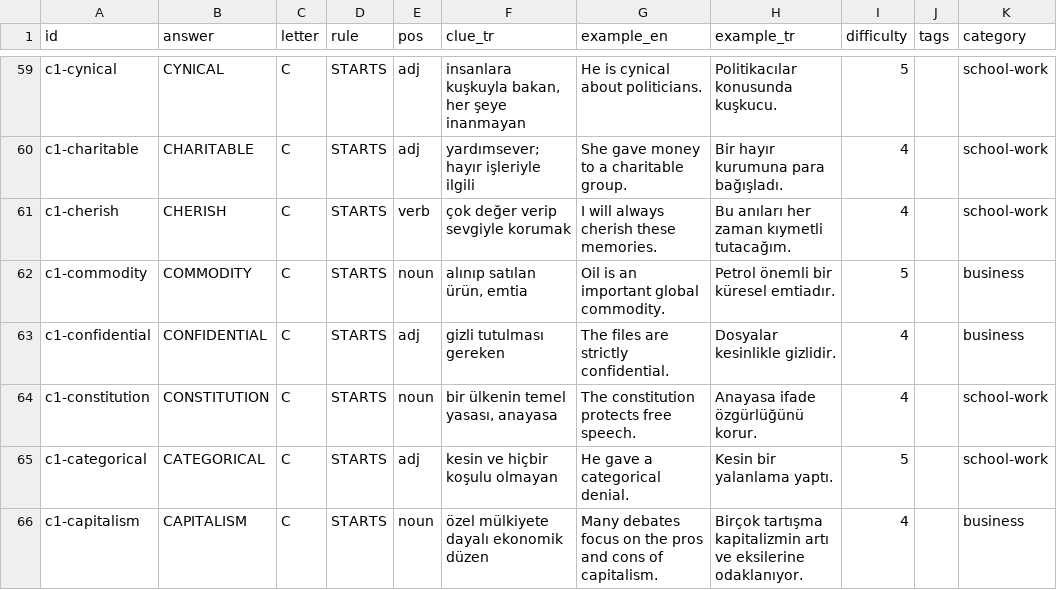
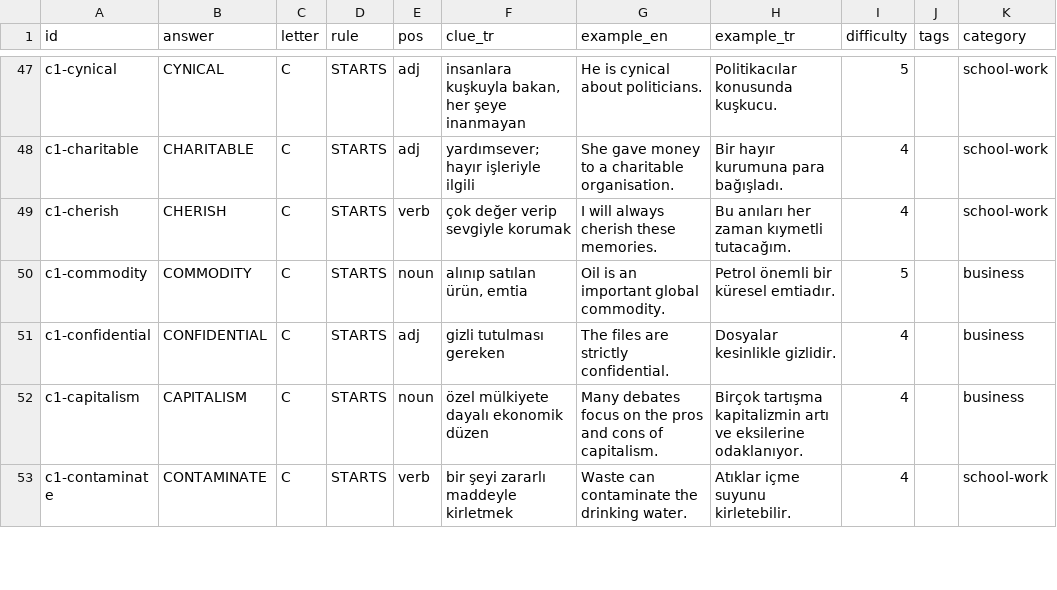
Before and after one commit to talhabayhn/lexi, a CSV file: content/cards/C1/batch2.csv, drawn as a sheet; only a part is shown, gaps mark what is left out; the shorter side is filled out with more unchanged rows; removed rows and columns are numbered as before the commit, all else as after; the diff covers the shown part only; the diff names each change by its address in the sheet, - before the commit and + after, or states it on an @@ line.

```diff
--- a/content/cards/C1/batch2.csv
+++ b/content/cards/C1/batch2.csv
-G48 (example_en): She gave money to a charitable group.
+G48 (example_en): She gave money to a charitable organisation.
-row 64: c1-constitution | CONSTITUTION | C | STARTS | noun | bir ülkenin temel yasası, anayasa | The constitution protects free speech. | Anayasa ifade özgürlüğünü korur. | 4 |  | school-work
-row 65: c1-categorical | CATEGORICAL | C | STARTS | adj | kesin ve hiçbir koşulu olmayan | He gave a categorical denial. | Kesin bir yalanlama yaptı. | 5 |  | school-work
```
Also changed, not shown: 14 removed rows and 11 edited cells elsewhere in this file, content/cards/C1/batch3.csv, 2 other files.
